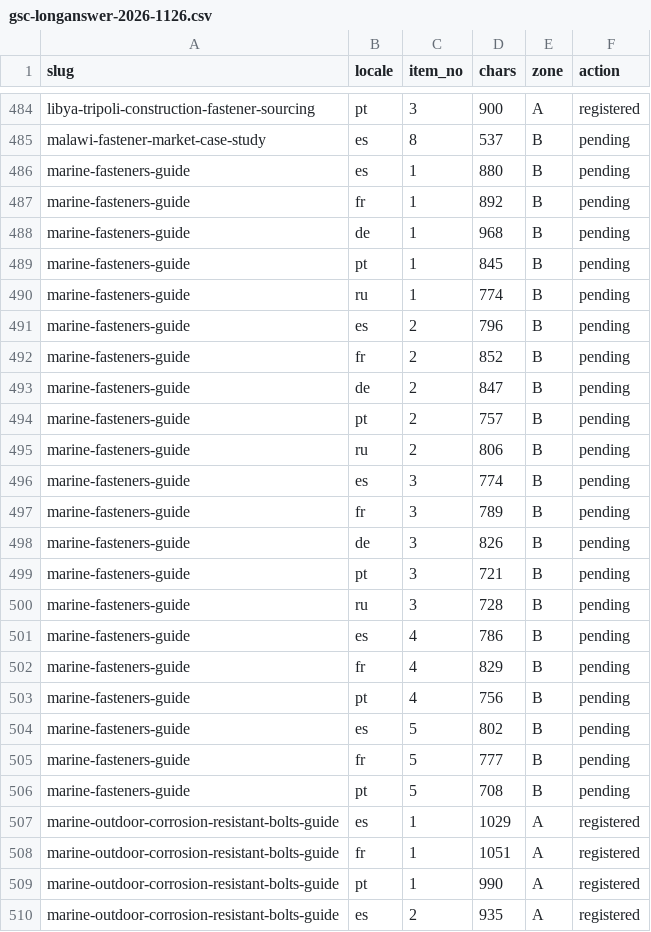
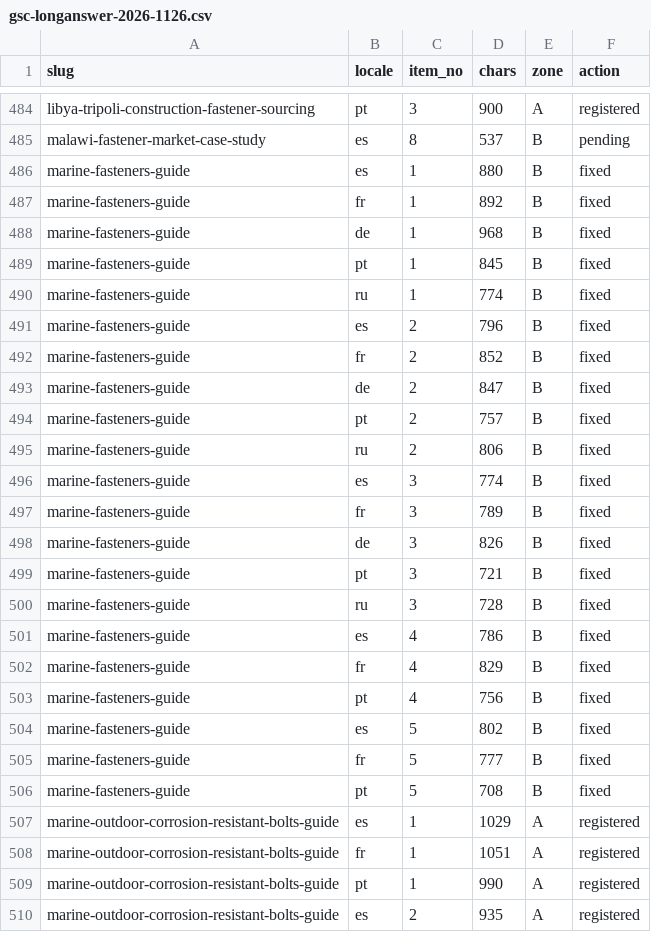
Before and after one commit to ipedmond9951-blip/tradego-fasteners-v2, a CSV file: docs/gsc-longanswer-2026-1126.csv, drawn as a sheet; only a part is shown, gaps mark what is left out; the diff covers the shown part only.

Commit message:
docs(T9l-debt): S4a 超长答案台账更新（fixed 241 / pending 168 / registered 503）

```diff
--- a/docs/gsc-longanswer-2026-1126.csv
+++ b/docs/gsc-longanswer-2026-1126.csv
@@ -485,23 +485,23 @@ libya-tripoli-construction-fastener-sourcing,pt,3,900,A,registered
 malawi-fastener-market-case-study,es,8,537,B,pending
-marine-fasteners-guide,es,1,880,B,pending
-marine-fasteners-guide,fr,1,892,B,pending
-marine-fasteners-guide,de,1,968,B,pending
-marine-fasteners-guide,pt,1,845,B,pending
-marine-fasteners-guide,ru,1,774,B,pending
-marine-fasteners-guide,es,2,796,B,pending
-marine-fasteners-guide,fr,2,852,B,pending
-marine-fasteners-guide,de,2,847,B,pending
-marine-fasteners-guide,pt,2,757,B,pending
-marine-fasteners-guide,ru,2,806,B,pending
-marine-fasteners-guide,es,3,774,B,pending
-marine-fasteners-guide,fr,3,789,B,pending
-marine-fasteners-guide,de,3,826,B,pending
-marine-fasteners-guide,pt,3,721,B,pending
-marine-fasteners-guide,ru,3,728,B,pending
-marine-fasteners-guide,es,4,786,B,pending
-marine-fasteners-guide,fr,4,829,B,pending
-marine-fasteners-guide,pt,4,756,B,pending
-marine-fasteners-guide,es,5,802,B,pending
-marine-fasteners-guide,fr,5,777,B,pending
-marine-fasteners-guide,pt,5,708,B,pending
+marine-fasteners-guide,es,1,880,B,fixed
+marine-fasteners-guide,fr,1,892,B,fixed
+marine-fasteners-guide,de,1,968,B,fixed
+marine-fasteners-guide,pt,1,845,B,fixed
+marine-fasteners-guide,ru,1,774,B,fixed
+marine-fasteners-guide,es,2,796,B,fixed
+marine-fasteners-guide,fr,2,852,B,fixed
+marine-fasteners-guide,de,2,847,B,fixed
+marine-fasteners-guide,pt,2,757,B,fixed
+marine-fasteners-guide,ru,2,806,B,fixed
+marine-fasteners-guide,es,3,774,B,fixed
+marine-fasteners-guide,fr,3,789,B,fixed
+marine-fasteners-guide,de,3,826,B,fixed
+marine-fasteners-guide,pt,3,721,B,fixed
+marine-fasteners-guide,ru,3,728,B,fixed
+marine-fasteners-guide,es,4,786,B,fixed
+marine-fasteners-guide,fr,4,829,B,fixed
+marine-fasteners-guide,pt,4,756,B,fixed
+marine-fasteners-guide,es,5,802,B,fixed
+marine-fasteners-guide,fr,5,777,B,fixed
+marine-fasteners-guide,pt,5,708,B,fixed
 marine-outdoor-corrosion-resistant-bolts-guide,es,1,1029,A,registered
```
Also changed, not shown: 35 edited cells elsewhere in this file.
